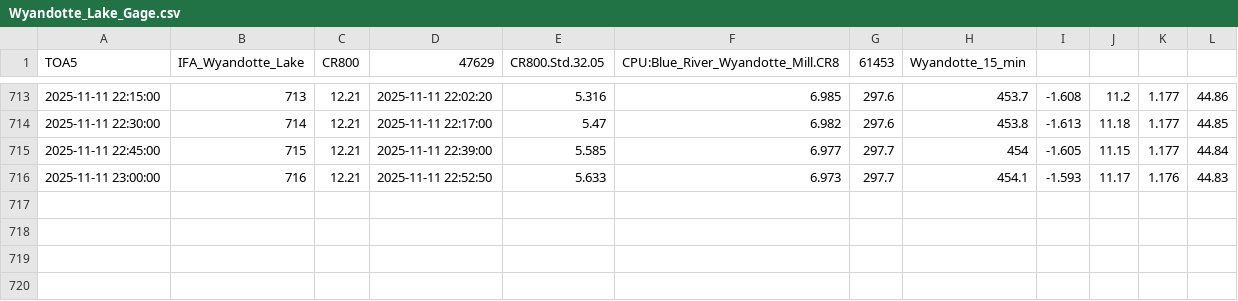
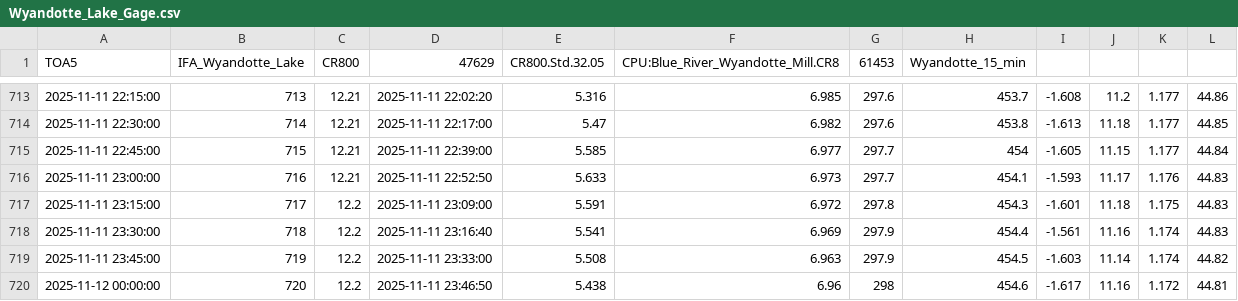
Before and after one commit to hfmanifold/Blue_River_Gages_ECI, a CSV file: data/Wyandotte_Lake_Gage.csv, drawn as a sheet; only a part is shown, gaps mark what is left out.

```diff
--- a/data/Wyandotte_Lake_Gage.csv
+++ b/data/Wyandotte_Lake_Gage.csv
@@ -716 +716,5 @@
 "2025-11-11 23:00:00",716,12.21,"2025-11-11 22:52:50",5.633,6.973,297.7,454.1,-1.593,11.17,1.176,44.83
+"2025-11-11 23:15:00",717,12.2,"2025-11-11 23:09:00",5.591,6.972,297.8,454.3,-1.601,11.18,1.175,44.83
+"2025-11-11 23:30:00",718,12.2,"2025-11-11 23:16:40",5.541,6.969,297.9,454.4,-1.561,11.16,1.174,44.83
+"2025-11-11 23:45:00",719,12.2,"2025-11-11 23:33:00",5.508,6.963,297.9,454.5,-1.603,11.14,1.174,44.82
+"2025-11-12 00:00:00",720,12.2,"2025-11-11 23:46:50",5.438,6.96,298,454.6,-1.617,11.16,1.172,44.81
```
Also changed, not shown: data/Rothrocks_Gage_Gage.csv, 5 other files.
